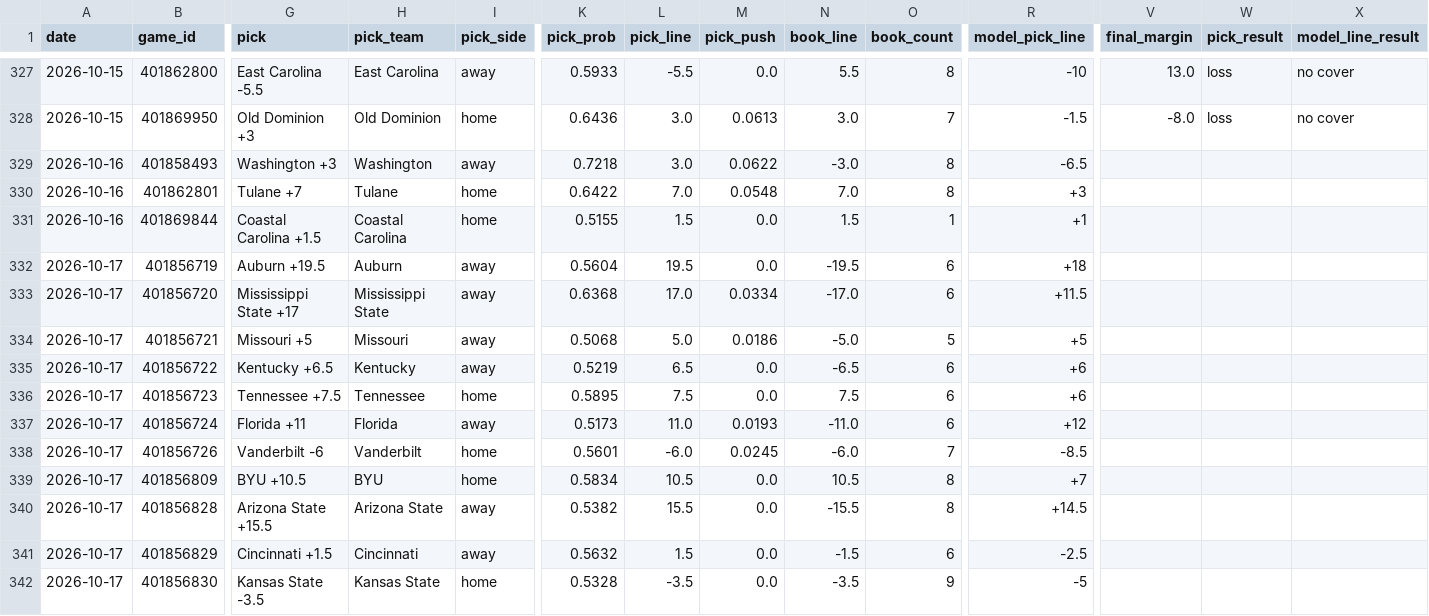
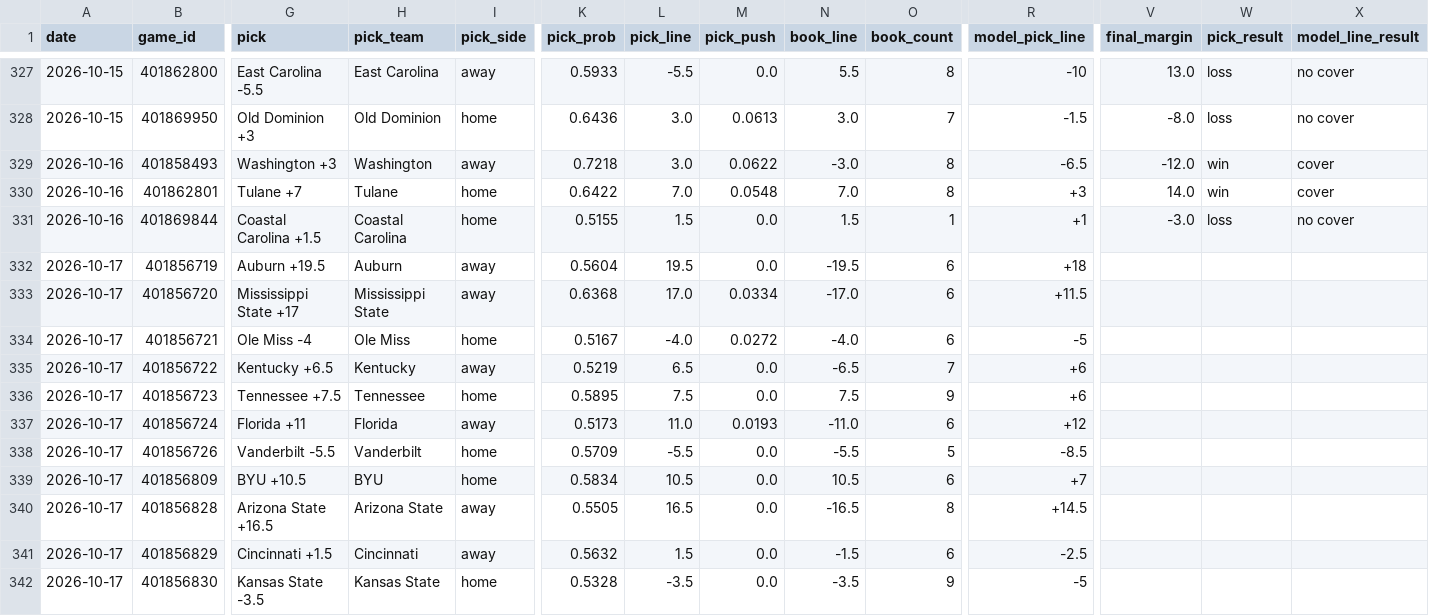
Before and after one commit to azcal/mbm-ncaaf, a CSV file: logs/picks.csv, drawn as a sheet; only a part is shown, gaps mark what is left out; the diff covers the shown part only; the diff names each change by its address in the sheet, - before the commit and + after, or states it on an @@ line.

```diff
--- a/logs/picks.csv
+++ b/logs/picks.csv
-V329 (final_margin): (empty)
+V329 (final_margin): -12.0
-W329:W330 (pick_result): (empty)
+W329:W330 (pick_result): win
-X329:X330 (model_line_result): (empty)
+X329:X330 (model_line_result): cover
-V330 (final_margin): (empty)
+V330 (final_margin): 14.0
-V331 (final_margin): (empty)
+V331 (final_margin): -3.0
-W331 (pick_result): (empty)
+W331 (pick_result): loss
-X331 (model_line_result): (empty)
+X331 (model_line_result): no cover
-G334 (pick): Missouri +5
+G334 (pick): Ole Miss -4
-H334 (pick_team): Missouri
+H334 (pick_team): Ole Miss
-I334 (pick_side): away
+I334 (pick_side): home
-K334 (pick_prob): 0.5068
+K334 (pick_prob): 0.5167
-L334 (pick_line): 5.0
+L334 (pick_line): -4.0
-M334 (pick_push): 0.0186
+M334 (pick_push): 0.0272
-N334 (book_line): -5.0
+N334 (book_line): -4.0
-O334 (book_count): 5
+O334 (book_count): 6
-R334 (model_pick_line): +5
+R334 (model_pick_line): -5
-O335 (book_count): 6
+O335 (book_count): 7
-O336 (book_count): 6
+O336 (book_count): 9
-G338 (pick): Vanderbilt -6
+G338 (pick): Vanderbilt -5.5
-K338 (pick_prob): 0.5601
+K338 (pick_prob): 0.5709
-L338 (pick_line): -6.0
+L338 (pick_line): -5.5
-M338 (pick_push): 0.0245
+M338 (pick_push): 0.0
-N338 (book_line): -6.0
+N338 (book_line): -5.5
-O338 (book_count): 7
+O338 (book_count): 5
-O339 (book_count): 8
+O339 (book_count): 6
-G340 (pick): Arizona State +15.5
+G340 (pick): Arizona State +16.5
-K340 (pick_prob): 0.5382
+K340 (pick_prob): 0.5505
-L340 (pick_line): 15.5
+L340 (pick_line): 16.5
-N340 (book_line): -15.5
+N340 (book_line): -16.5
```
Also changed, not shown: 121 edited cells elsewhere in this file, logs/graded.csv, logs/predictions.csv, 2 other files.
